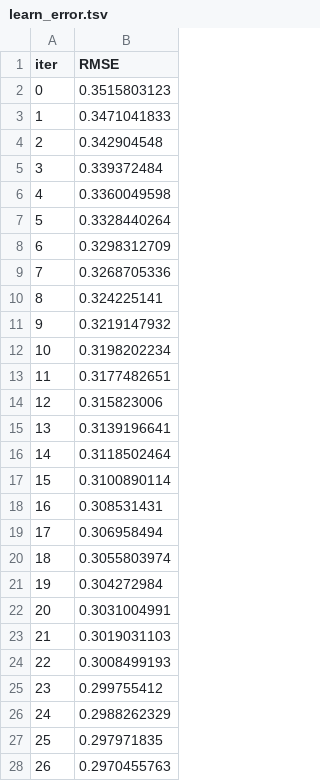
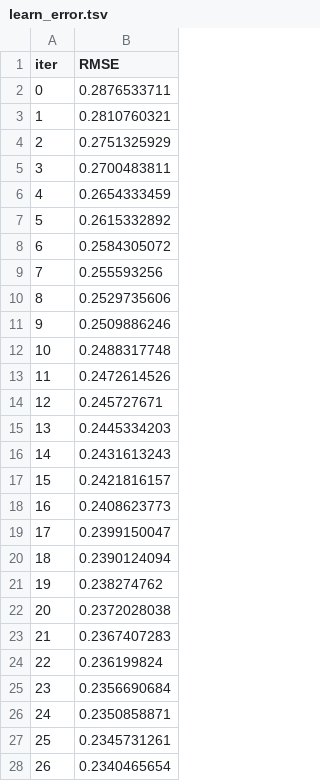
Before and after one commit to jettguitteau/book_classification_pythonML, a TSV file: catboost_info/learn_error.tsv, drawn as a sheet; only a part is shown; the diff covers the shown part only.

```diff
--- a/catboost_info/learn_error.tsv
+++ b/catboost_info/learn_error.tsv
@@ -1,28 +1,28 @@
 iter	RMSE
-0	0.3515803123
-1	0.3471041833
-2	0.342904548
-3	0.339372484
-4	0.3360049598
-5	0.3328440264
-6	0.3298312709
-7	0.3268705336
-8	0.324225141
-9	0.3219147932
-10	0.3198202234
-11	0.3177482651
-12	0.315823006
-13	0.3139196641
-14	0.3118502464
-15	0.3100890114
-16	0.308531431
-17	0.306958494
-18	0.3055803974
-19	0.304272984
-20	0.3031004991
-21	0.3019031103
-22	0.3008499193
-23	0.299755412
-24	0.2988262329
-25	0.297971835
-26	0.2970455763
+0	0.2876533711
+1	0.2810760321
+2	0.2751325929
+3	0.2700483811
+4	0.2654333459
+5	0.2615332892
+6	0.2584305072
+7	0.255593256
+8	0.2529735606
+9	0.2509886246
+10	0.2488317748
+11	0.2472614526
+12	0.245727671
+13	0.2445334203
+14	0.2431613243
+15	0.2421816157
+16	0.2408623773
+17	0.2399150047
+18	0.2390124094
+19	0.238274762
+20	0.2372028038
+21	0.2367407283
+22	0.236199824
+23	0.2356690684
+24	0.2350858871
+25	0.2345731261
+26	0.2340465654
```
Also changed, not shown: 73 edited cells elsewhere in this file, catboost_info/time_left.tsv, reports/advanced_model_comparison.csv, 45 other files.
